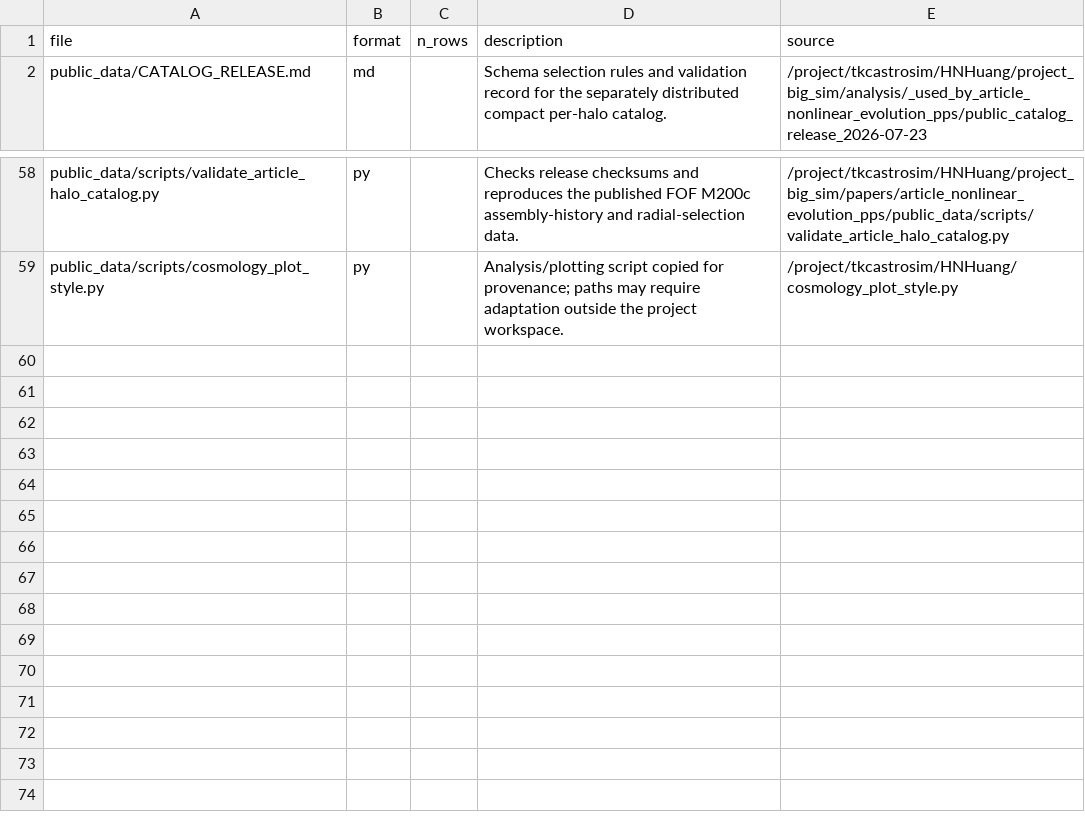
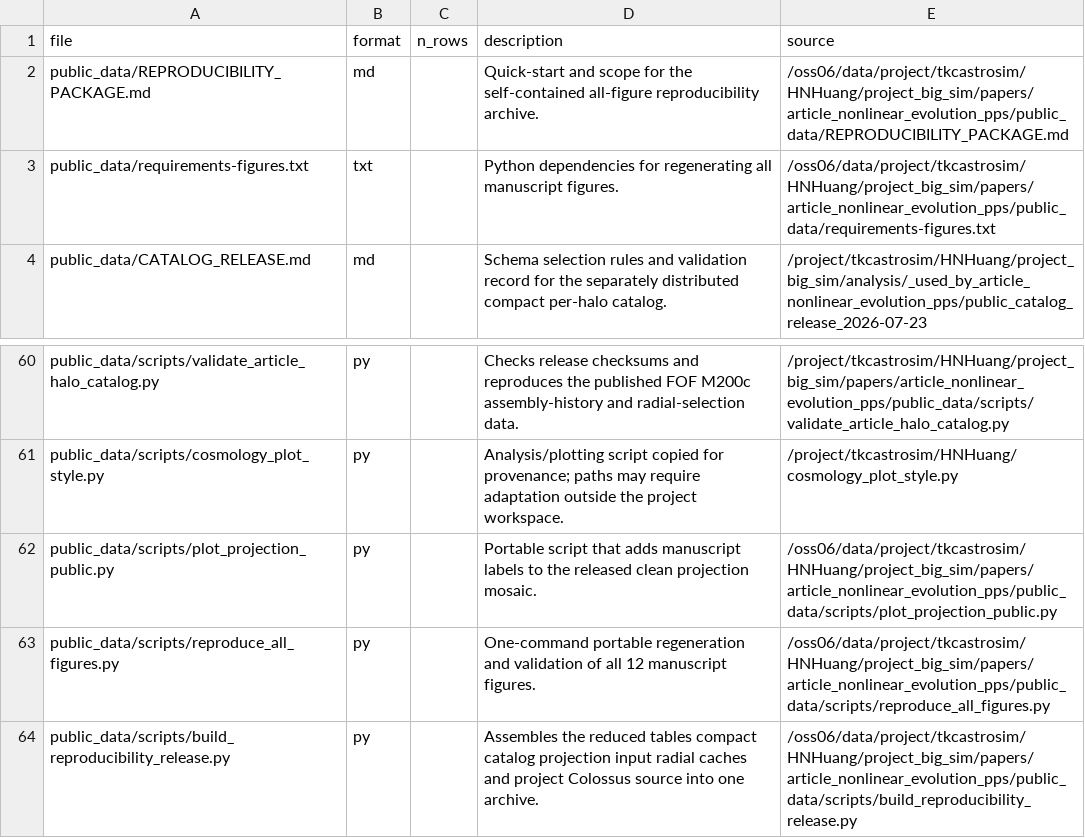
Before and after one commit to HainaHuang729/nonlinear-evolution-of-cosmological-structures-with-enhanced-primordial-power-spectrum, a CSV file: public_data/MANIFEST.csv, drawn as a sheet; only a part is shown, gaps mark what is left out; the diff names each change by its address in the sheet, - before the commit and + after, or states it on an @@ line.

Commit message:
Add self-contained figure reproducibility workflow

```diff
--- a/public_data/MANIFEST.csv
+++ b/public_data/MANIFEST.csv
+row 2: public_data/REPRODUCIBILITY_PACKAGE.md | md |  | Quick-start and scope for the self-contained all-figure reproducibility archive. | /oss06/data/project/tkcastrosim/HNHuang/project_big_sim/papers/article_nonlinear_evolution_pps/public_data/REPRODUCIBILITY_PACKAGE.md
+row 3: public_data/requirements-figures.txt | txt |  | Python dependencies for regenerating all manuscript figures. | /oss06/data/project/tkcastrosim/HNHuang/project_big_sim/papers/article_nonlinear_evolution_pps/public_data/requirements-figures.txt
+row 62: public_data/scripts/plot_projection_public.py | py |  | Portable script that adds manuscript labels to the released clean projection mosaic. | /oss06/data/project/tkcastrosim/HNHuang/project_big_sim/papers/article_nonlinear_evolution_pps/public_data/scripts/plot_projection_public.py
+row 63: public_data/scripts/reproduce_all_figures.py | py |  | One-command portable regeneration and validation of all 12 manuscript figures. | /oss06/data/project/tkcastrosim/HNHuang/project_big_sim/papers/article_nonlinear_evolution_pps/public_data/scripts/reproduce_all_figures.py
+row 64: public_data/scripts/build_reproducibility_release.py | py |  | Assembles the reduced tables compact catalog projection input radial caches and project Colossus source into one archive. | /oss06/data/project/tkcastrosim/HNHuang/project_big_sim/papers/article_nonlinear_evolution_pps/public_data/scripts/build_reproducibility_release.py
```
Also changed, not shown: 12 other files.
